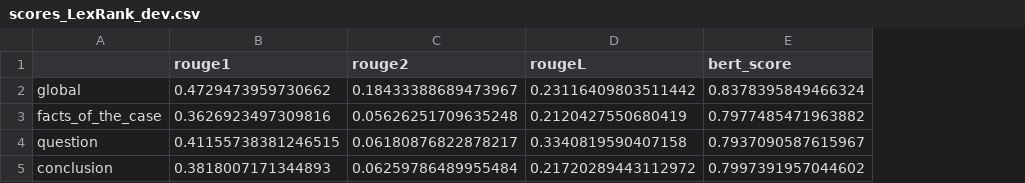
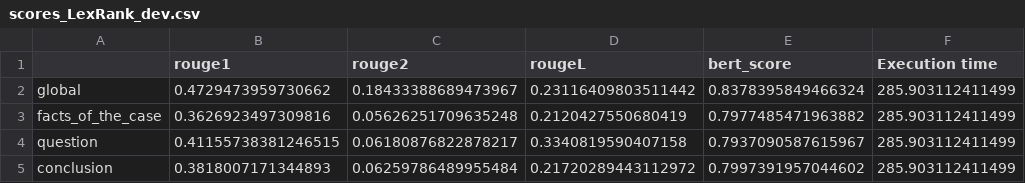
Before and after one commit to NicolasSiwang/Projet-M2, a CSV file: evaluate models/output/scores_LexRank_dev.csv, drawn as a sheet; the diff names each change by its address in the sheet, - before the commit and + after, or states it on an @@ line.

Commit message:
Add execution time to LexRank and Luhn evaluation scores; create new Hybrid Lex Legal scores file

```diff
--- a/evaluate models/output/scores_LexRank_dev.csv
+++ b/evaluate models/output/scores_LexRank_dev.csv
+column F (Execution time), rows 2-5: all 285.903112411499
```
Also changed, not shown: evaluate models/output/scores_Luhn_dev.csv, 1 other file.
